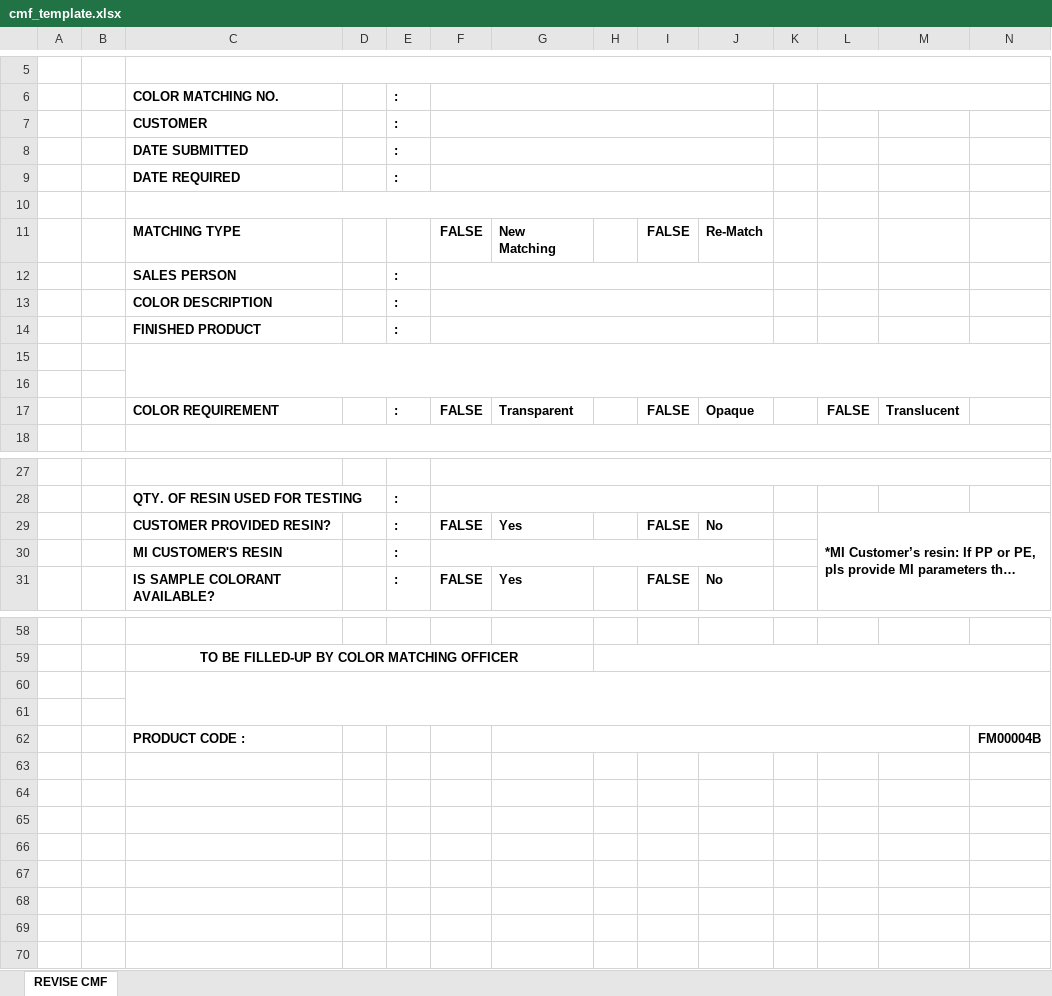
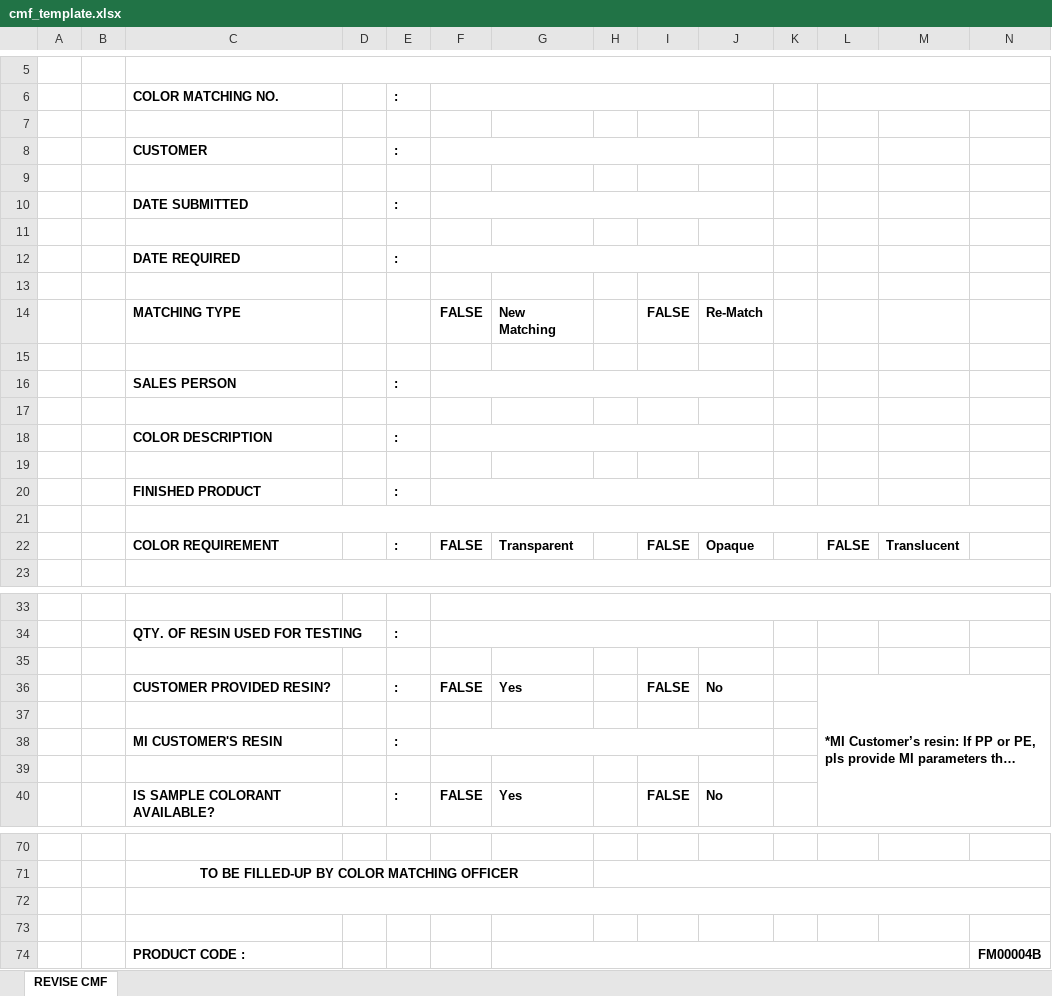
Before and after one commit to Brant-MBPI/ColorMatch, an Excel workbook: core/main/templates/print_excel/cmf_template.xlsx, sheet REVISE CMF, drawn as a sheet; only a part is shown, gaps mark what is left out; long unchanged cells end in …; values as stored, in another font and other column widths than the file's, no borders; charts and pictures not drawn; removed rows and columns are numbered as before the commit, all else as after; the diff covers the shown part only; the diff names each change by its address in the sheet, - before the commit and + after, or states it on an @@ line.

Commit message:
modified the requirements and fix the printing  mismatch of the pdf

```diff
--- a/core/main/templates/print_excel/cmf_template.xlsx (sheet REVISE CMF)
+++ b/core/main/templates/print_excel/cmf_template.xlsx (sheet REVISE CMF)
+row 7: (empty)
+row 9: (empty)
+row 11: (empty)
-C10:J10 merged
+row 15: (empty)
+row 17: (empty)
+row 19: (empty)
-row 15: (empty)
+C21:N21 merged
+row 35: (empty)
+row 37: (empty)
+row 39: (empty)
-C60:N61 merged
+C72:N72 merged
```
Also changed, not shown: 4 added rows elsewhere in this sheet, charts or pictures, 3 other files.
